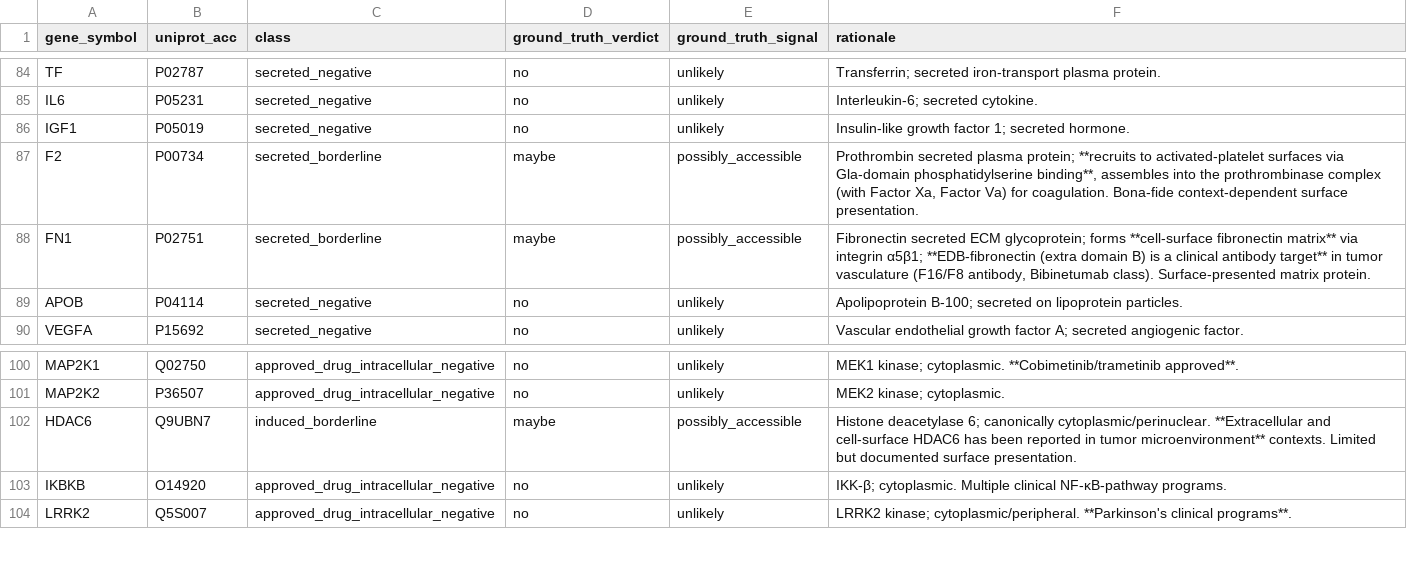
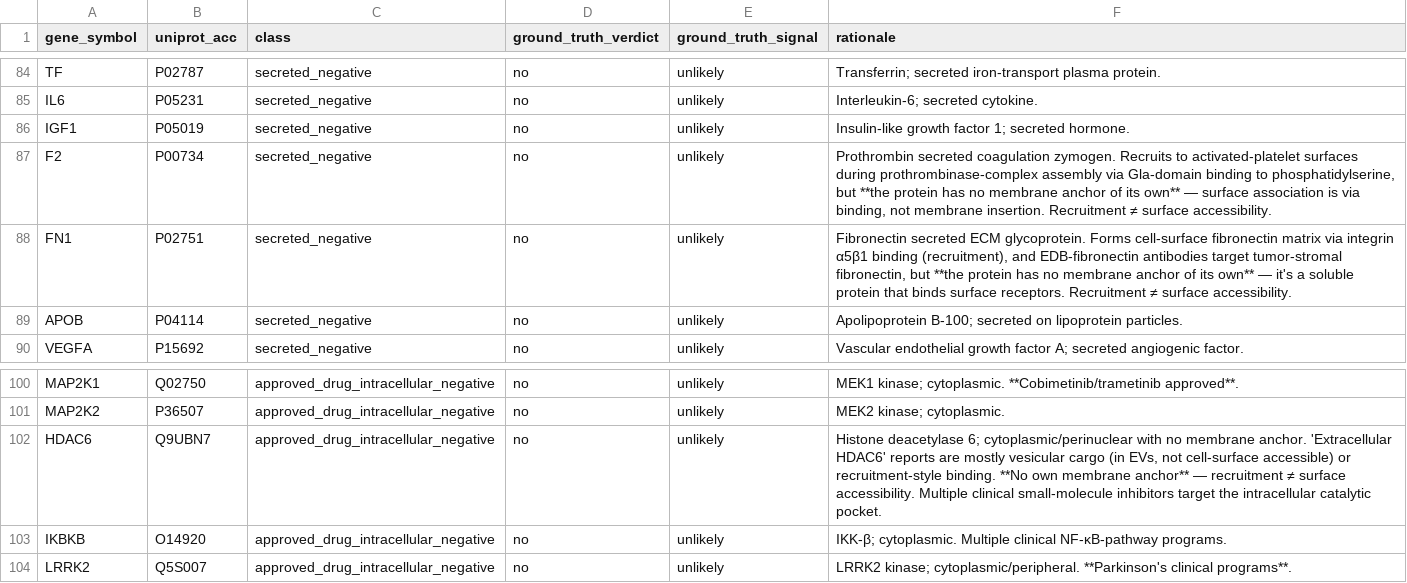
Before and after one commit to Deliverome-Project/accessible-surfaceome, a TSV file: data/eval/triage_benchmark_v1.tsv, drawn as a sheet; only a part is shown, gaps mark what is left out.

```diff
--- a/data/eval/triage_benchmark_v1.tsv
+++ b/data/eval/triage_benchmark_v1.tsv
@@ -86,4 +86,4 @@ IL6	P05231	secreted_negative	no	unlikely	Interleukin-6; secreted cytokine.
 IGF1	P05019	secreted_negative	no	unlikely	Insulin-like growth factor 1; secreted hormone.
-F2	P00734	secreted_borderline	maybe	possibly_accessible	Prothrombin secreted plasma protein; **recruits to activated-platelet surfaces via Gla-domain phosphatidylserine binding**, assembles into the prothrombinase complex (with Factor Xa, Factor Va) for coagulation. Bona-fide context-dependent surface presentation.
-FN1	P02751	secreted_borderline	maybe	possibly_accessible	Fibronectin secreted ECM glycoprotein; forms **cell-surface fibronectin matrix** via integrin α5β1; **EDB-fibronectin (extra domain B) is a clinical antibody target** in tumor vasculature (F16/F8 antibody, Bibinetumab class). Surface-presented matrix protein.
+F2	P00734	secreted_negative	no	unlikely	Prothrombin secreted coagulation zymogen. Recruits to activated-platelet surfaces during prothrombinase-complex assembly via Gla-domain binding to phosphatidylserine, but **the protein has no membrane anchor of its own** — surface association is via binding, not membrane insertion. Recruitment ≠ surface accessibility.
+FN1	P02751	secreted_negative	no	unlikely	Fibronectin secreted ECM glycoprotein. Forms cell-surface fibronectin matrix via integrin α5β1 binding (recruitment), and EDB-fibronectin antibodies target tumor-stromal fibronectin, but **the protein has no membrane anchor of its own** — it's a soluble protein that binds surface receptors. Recruitment ≠ surface accessibility.
 APOB	P04114	secreted_negative	no	unlikely	Apolipoprotein B-100; secreted on lipoprotein particles.
@@ -101,3 +101,3 @@ MAP2K1	Q02750	approved_drug_intracellular_negative	no	unlikely	MEK1 kinase; cyto
 MAP2K2	P36507	approved_drug_intracellular_negative	no	unlikely	MEK2 kinase; cytoplasmic.
-HDAC6	Q9UBN7	induced_borderline	maybe	possibly_accessible	Histone deacetylase 6; canonically cytoplasmic/perinuclear. **Extracellular and cell-surface HDAC6 has been reported in tumor microenvironment** contexts. Limited but documented surface presentation.
+HDAC6	Q9UBN7	approved_drug_intracellular_negative	no	unlikely	Histone deacetylase 6; cytoplasmic/perinuclear with no membrane anchor. 'Extracellular HDAC6' reports are mostly vesicular cargo (in EVs, not cell-surface accessible) or recruitment-style binding. **No own membrane anchor** — recruitment ≠ surface accessibility. Multiple clinical small-molecule inhibitors target the intracellular catalytic pocket.
 IKBKB	O14920	approved_drug_intracellular_negative	no	unlikely	IKK-β; cytoplasmic. Multiple clinical NF-κB-pathway programs.
```
Also changed, not shown: 3 other files.
